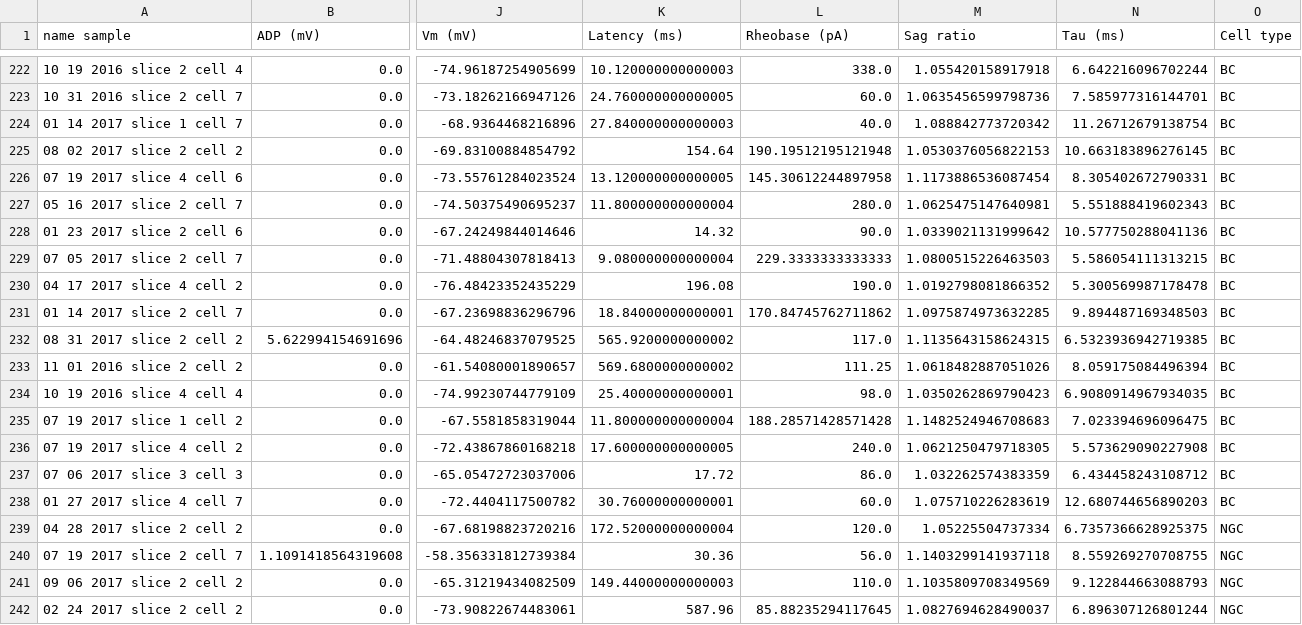
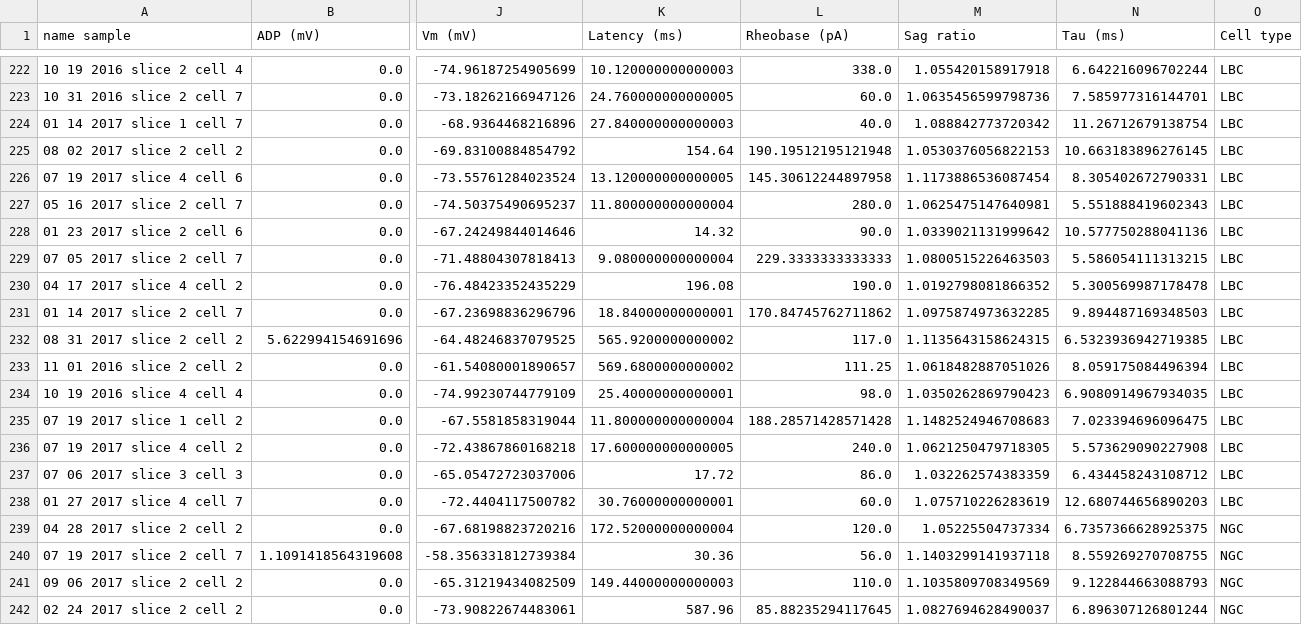
Before and after one commit to berenslab/layer4, a CSV file: ephys/data/patch-morph-ephys-features.csv, drawn as a sheet; only a part is shown, gaps mark what is left out; the diff covers the shown part only; the diff names each change by its address in the sheet, - before the commit and + after, or states it on an @@ line.

Commit message:
rename types in csv

```diff
--- a/ephys/data/patch-morph-ephys-features.csv
+++ b/ephys/data/patch-morph-ephys-features.csv
-O222:O238 (Cell type): BC
+O222:O238 (Cell type): LBC
```
Also changed, not shown: 53 edited cells elsewhere in this file.
